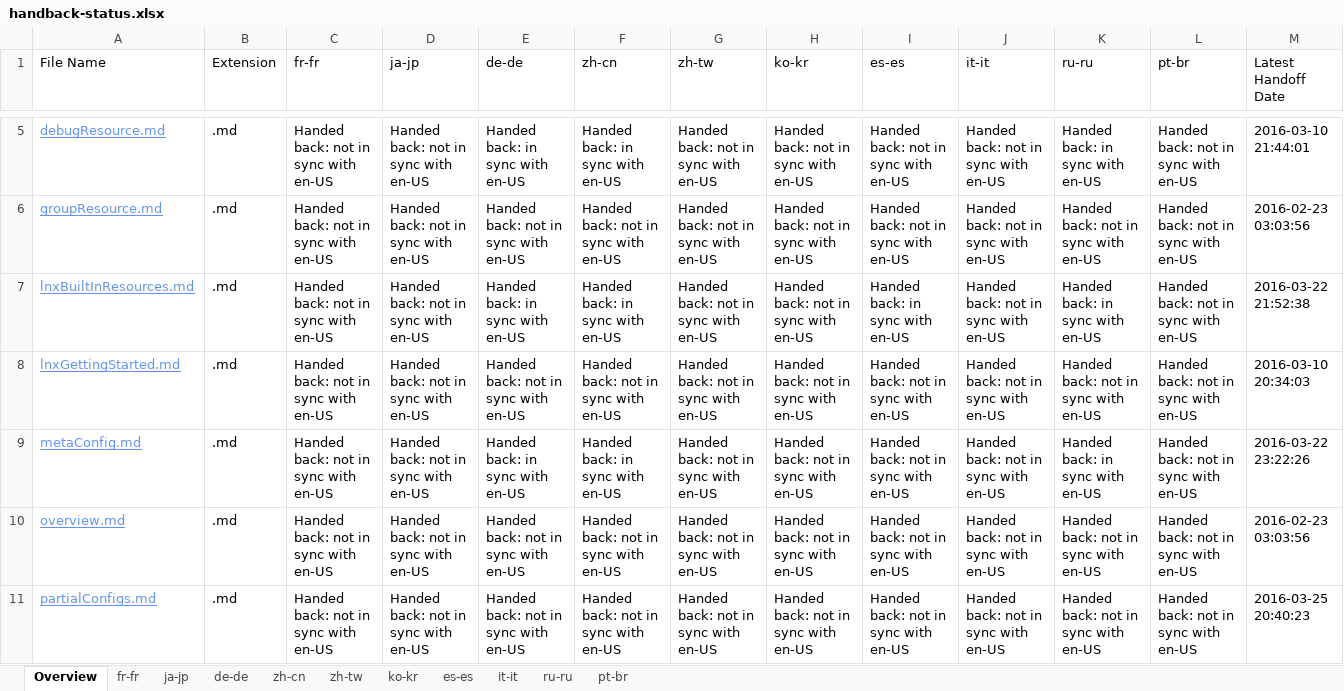
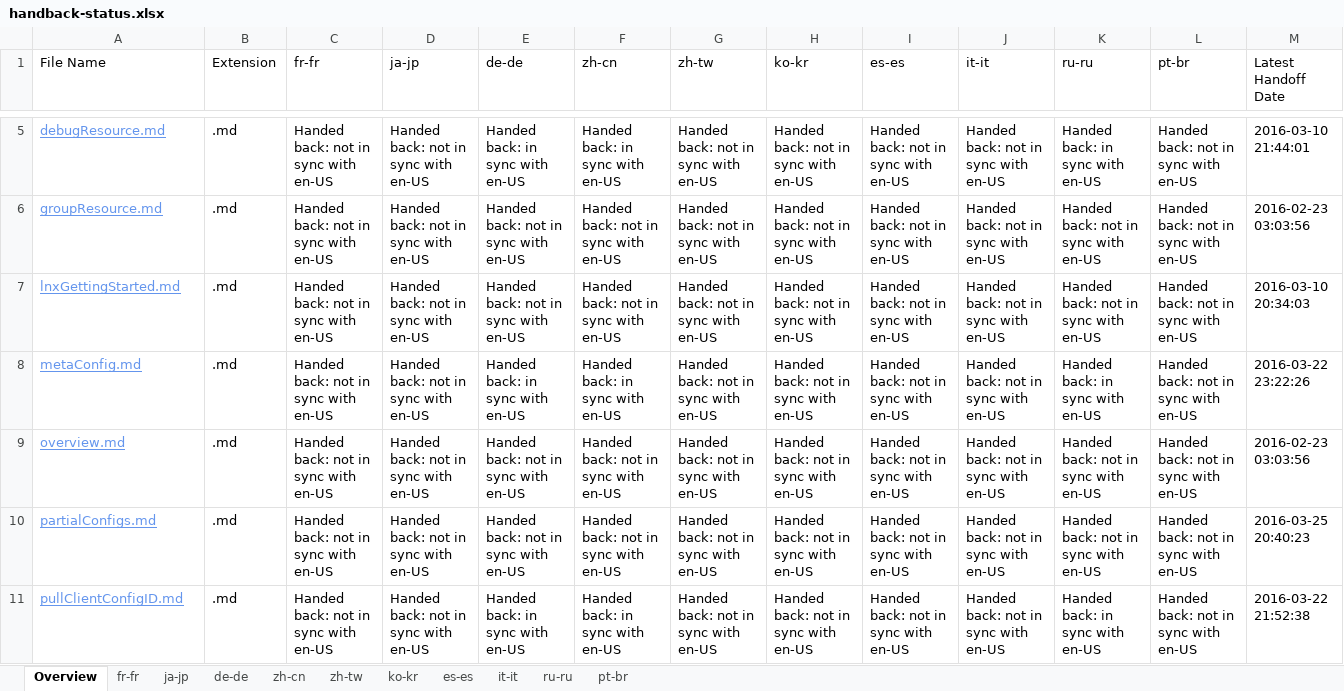
Before and after one commit to SonjaSaltzman/powerShell-Docs.handback, an Excel workbook: ol-handback/PowerShell/powerShell-Docs/live/handback-status.xlsx, sheet Overview, drawn as a sheet; only a part is shown, gaps mark what is left out; the shorter side is filled out with more unchanged rows; values as stored, in another font and other column widths than the file's, no borders; table styles not drawn; removed rows and columns are numbered as before the commit, all else as after; the diff covers the shown part only; the diff names each change by its address in the sheet, - before the commit and + after, or states it on an @@ line.

Commit message:
Generate Report for Handback

```diff
--- a/ol-handback/PowerShell/powerShell-Docs/live/handback-status.xlsx (sheet Overview)
+++ b/ol-handback/PowerShell/powerShell-Docs/live/handback-status.xlsx (sheet Overview)
-row 7: lnxBuiltInResources.md | .md | Handed back: not in sync with en-US | Handed back: not in sync with en-US | Handed back: in sync with en-US | Handed back: in sync with en-US | Handed back: not in sync with en-US | Handed back: not in sync with en-US | Handed back: in sync with en-US | Handed back: not in sync with en-US | Handed back: in sync with en-US | Handed back: not in sync with en-US | 2016-03-22 21:52:38
```
Also changed, not shown: 4 added rows and 3 removed rows elsewhere in this sheet, sheet fr-fr, ol-handback/PowerShell/powerShell-Docs/live/localization-status.xlsx.
